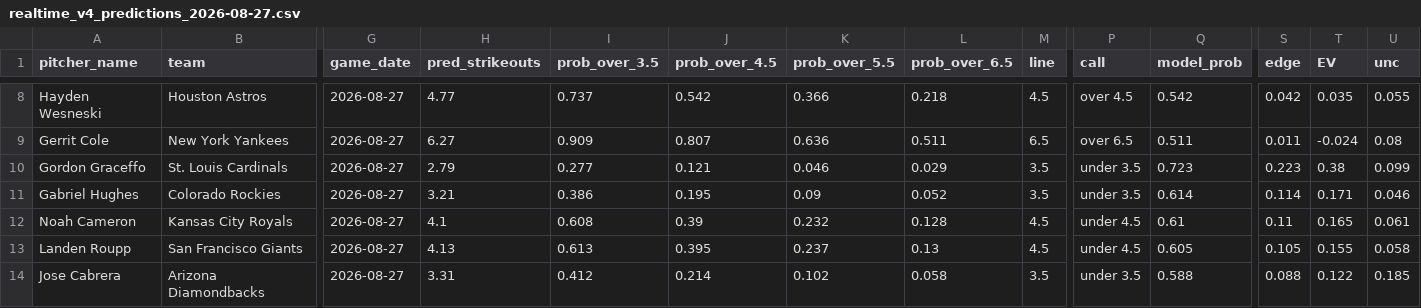
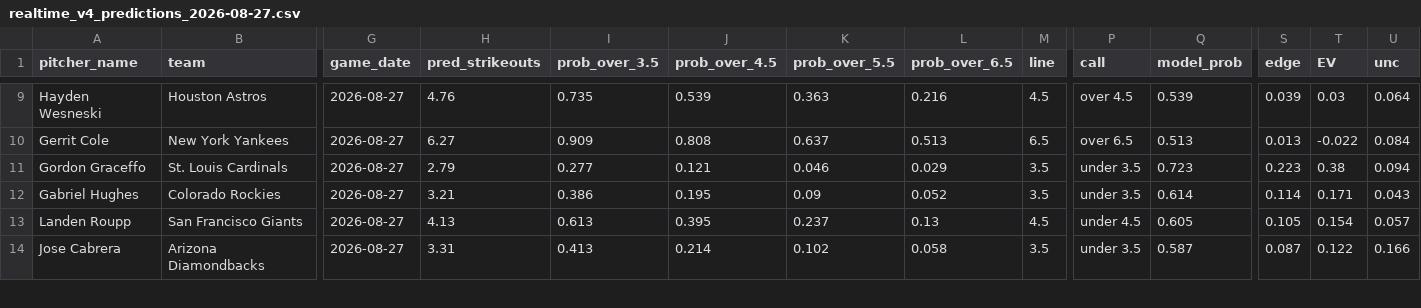
Before and after one commit to francisconoe/medidor-de-ponches-mlb, a CSV file: reports/predictions/realtime_v4_predictions_2026-08-27.csv, drawn as a sheet; only a part is shown, gaps mark what is left out; removed rows and columns are numbered as before the commit, all else as after; rows hold the shown columns only; the diff covers the shown part only; the diff names each change by its address in the sheet, - before the commit and + after, or states it on an @@ line.

```diff
--- a/reports/predictions/realtime_v4_predictions_2026-08-27.csv
+++ b/reports/predictions/realtime_v4_predictions_2026-08-27.csv
-H9 (pred_strikeouts): 4.77
+H9 (pred_strikeouts): 4.76
-I9 (prob_over_3.5): 0.737
+I9 (prob_over_3.5): 0.735
-J9 (prob_over_4.5): 0.542
+J9 (prob_over_4.5): 0.539
-K9 (prob_over_5.5): 0.366
+K9 (prob_over_5.5): 0.363
-L9 (prob_over_6.5): 0.218
+L9 (prob_over_6.5): 0.216
-Q9 (model_prob): 0.542
+Q9 (model_prob): 0.539
-S9 (edge): 0.042
+S9 (edge): 0.039
-T9 (EV): 0.035
+T9 (EV): 0.03
-U9 (unc): 0.055
+U9 (unc): 0.064
-J10 (prob_over_4.5): 0.807
+J10 (prob_over_4.5): 0.808
-K10 (prob_over_5.5): 0.636
+K10 (prob_over_5.5): 0.637
-L10 (prob_over_6.5): 0.511
+L10 (prob_over_6.5): 0.513
-Q10 (model_prob): 0.511
+Q10 (model_prob): 0.513
-S10 (edge): 0.011
+S10 (edge): 0.013
-T10 (EV): -0.024
+T10 (EV): -0.022
-U10 (unc): 0.08
+U10 (unc): 0.084
-U11 (unc): 0.099
+U11 (unc): 0.094
-U12 (unc): 0.046
+U12 (unc): 0.043
-row 12: Noah Cameron | Kansas City Royals | 2026-08-27 | 4.1 | 0.608 | 0.39 | 0.232 | 0.128 | 4.5 | under 4.5 | 0.61 | 0.11 | 0.165 | 0.061
-T13 (EV): 0.155
+T13 (EV): 0.154
-U13 (unc): 0.058
+U13 (unc): 0.057
-I14 (prob_over_3.5): 0.412
+I14 (prob_over_3.5): 0.413
-Q14 (model_prob): 0.588
+Q14 (model_prob): 0.587
-S14 (edge): 0.088
+S14 (edge): 0.087
-U14 (unc): 0.185
+U14 (unc): 0.166
```
Also changed, not shown: 1 added row and 38 edited cells elsewhere in this file, reports/bets_ledger.csv, 2 other files.
